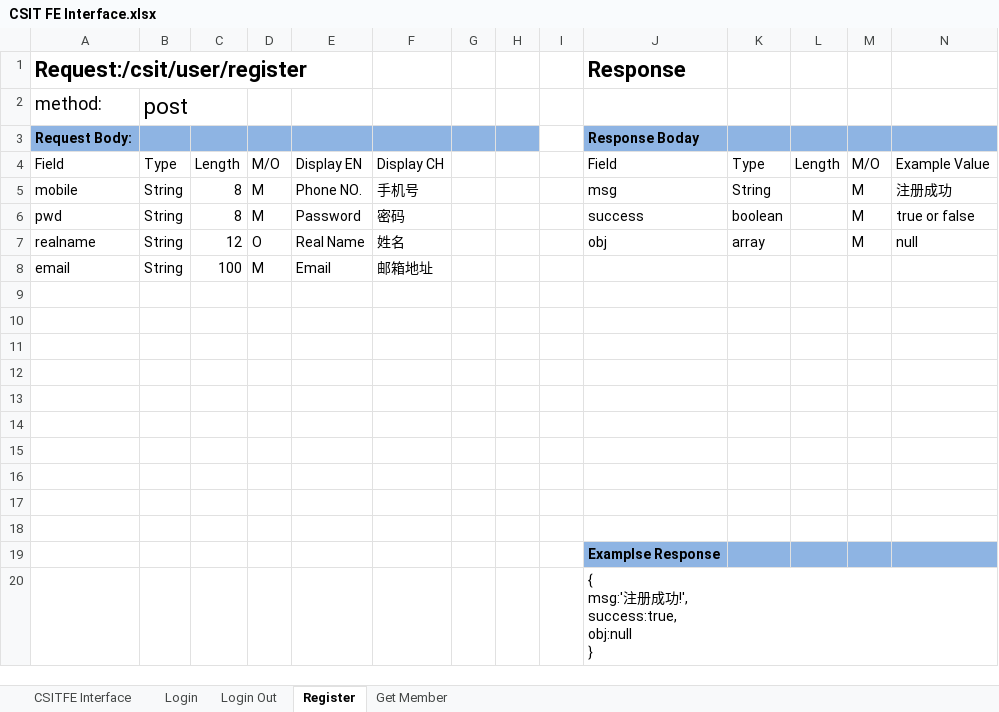
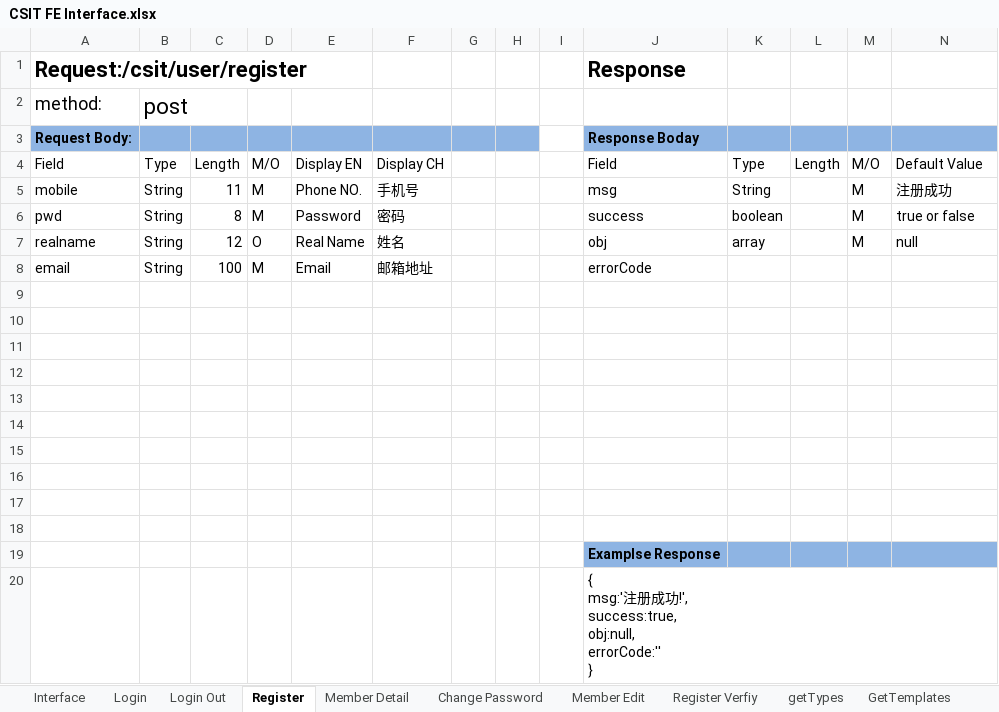
Before and after one commit to flyair2011/csit, an Excel workbook: CSIT FE Interface.xlsx, sheet Register, drawn as a sheet; values as stored, in another font and other column widths than the file's, no borders; ↵ is a line break in a cell; the diff names each change by its address in the sheet, - before the commit and + after, or states it on an @@ line.

```diff
--- a/CSIT FE Interface.xlsx (sheet Register)
+++ b/CSIT FE Interface.xlsx (sheet Register)
-sheet tab: CSITFE Interface
+sheet tab: Interface
-sheet tab: Get Member
+sheet tab: Member Detail
+sheet tab: Change Password
+sheet tab: Member Edit
+sheet tab: Register Verfiy
+sheet tab: getTypes
+sheet tab: GetTemplates
-N4: Example Value
+N4: Default Value
-C5: 8
+C5: 11
-J8: (empty)
+J8: errorCode
-J20: …!', ↵ success:true, ↵ obj:null ↵ }
+J20: …!', ↵ success:true, ↵ obj:null, ↵ errorCode:'' ↵ }
```
Also changed, not shown: sheet Member Detail, sheet Interface, sheet Login, other sheet tabs.
